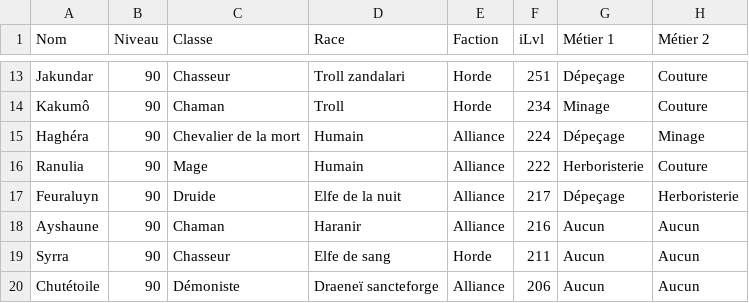
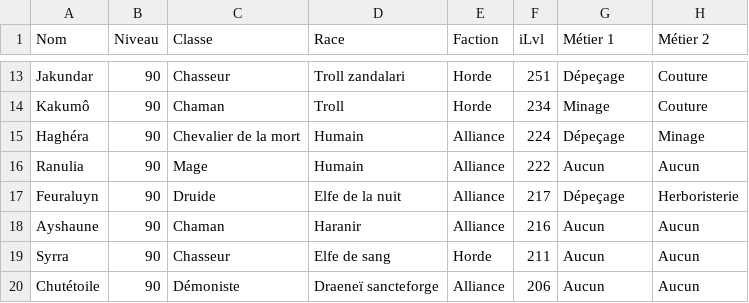
Before and after one commit to halekss/data_classification_API_blizzard, a CSV file: data/mon_dataset_wow.csv, drawn as a sheet; only a part is shown, gaps mark what is left out; the diff covers the shown part only.

```diff
--- a/data/mon_dataset_wow.csv
+++ b/data/mon_dataset_wow.csv
@@ -15,3 +15,3 @@ Kakumô,90,Chaman,Troll,Horde,234,Minage,Couture
 Haghéra,90,Chevalier de la mort,Humain,Alliance,224,Dépeçage,Minage
-Ranulia,90,Mage,Humain,Alliance,222,Herboristerie,Couture
+Ranulia,90,Mage,Humain,Alliance,222,Aucun,Aucun
 Feuraluyn,90,Druide,Elfe de la nuit,Alliance,217,Dépeçage,Herboristerie
```
Also changed, not shown: 1 added row, 1 removed row and 7 moved rows elsewhere in this file.
